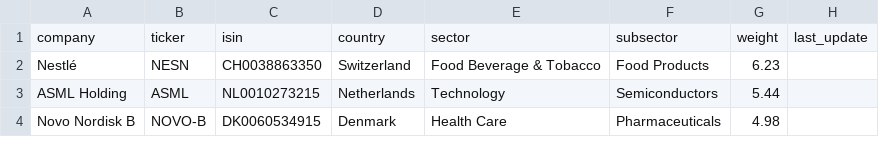
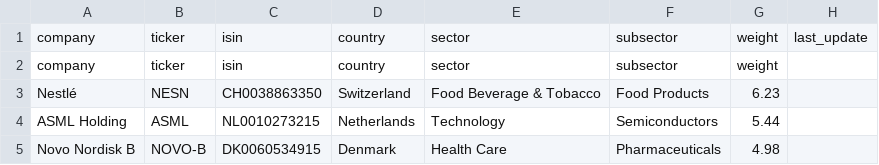
Before and after one commit to thaywebsearch/stoxx50index-list-README.md, a CSV file: data/stoxx50.csv, drawn as a sheet; only a part is shown; the diff names each change by its address in the sheet, - before the commit and + after, or states it on an @@ line.

```diff
--- a/data/stoxx50.csv
+++ b/data/stoxx50.csv
+row 2: company | ticker | isin | country | sector | subsector | weight
```
